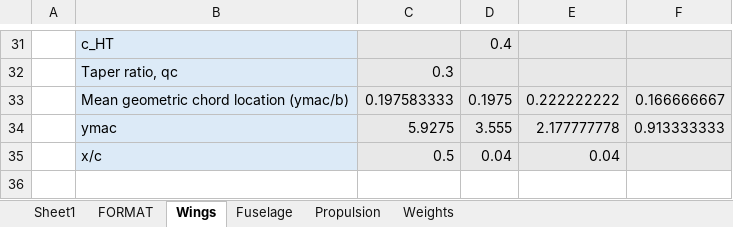
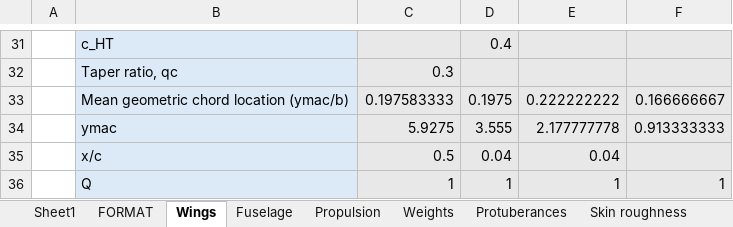
Before and after one commit to Idopt-Lab/air-vehicle-design, an Excel workbook: examples/F-16A B Block 10 and 15/Operator/F-16A Block 50.xlsx, sheet Wings, drawn as a sheet; only a part is shown, gaps mark what is left out; values as stored, in another font and other column widths than the file's, no borders; conditional formats not drawn; the diff names each change by its address in the sheet, - before the commit and + after, or states it on an @@ line.

```diff
--- a/examples/F-16A B Block 10 and 15/Operator/F-16A Block 50.xlsx (sheet Wings)
+++ b/examples/F-16A B Block 10 and 15/Operator/F-16A Block 50.xlsx (sheet Wings)
+sheet tab: Protuberances
+sheet tab: Skin roughness
+row 36:  | Q | 1 | 1 | 1 | 1
```
Also changed, not shown: sheet Fuselage, 1 other file.
